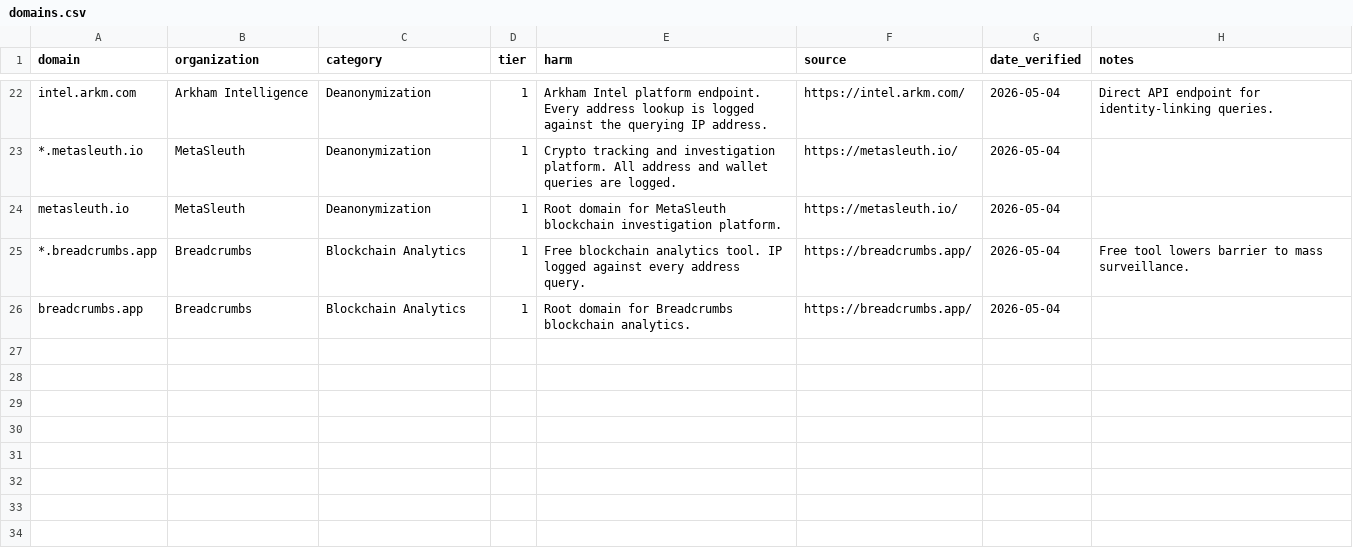
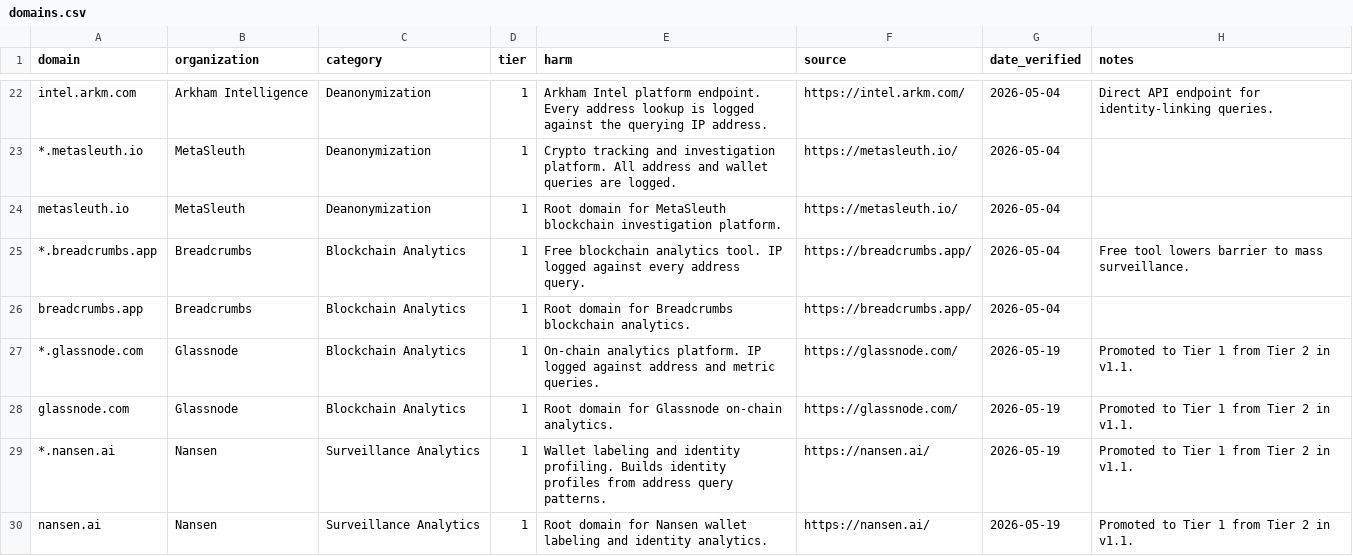
Before and after one commit to cypherpilgrim/satoshishield, a CSV file: domains.csv, drawn as a sheet; only a part is shown, gaps mark what is left out.

Commit message:
v1.1: promote glassnode + nansen to Tier 1; add .env to gitignore

```diff
--- a/domains.csv
+++ b/domains.csv
@@ -26 +26,5 @@ metasleuth.io,MetaSleuth,Deanonymization,1,Root domain for MetaSleuth blockchain
 breadcrumbs.app,Breadcrumbs,Blockchain Analytics,1,Root domain for Breadcrumbs blockchain analytics.,https://breadcrumbs.app/,2026-05-04,
+*.glassnode.com,Glassnode,Blockchain Analytics,1,On-chain analytics platform. IP logged against address and metric queries.,https://glassnode.com/,2026-05-19,Promoted to Tier 1 from Tier 2 in v1.1.
+glassnode.com,Glassnode,Blockchain Analytics,1,Root domain for Glassnode on-chain analytics.,https://glassnode.com/,2026-05-19,Promoted to Tier 1 from Tier 2 in v1.1.
+*.nansen.ai,Nansen,Surveillance Analytics,1,Wallet labeling and identity profiling. Builds identity profiles from address query patterns.,https://nansen.ai/,2026-05-19,Promoted to Tier 1 from Tier 2 in v1.1.
+nansen.ai,Nansen,Surveillance Analytics,1,Root domain for Nansen wallet labeling and identity analytics.,https://nansen.ai/,2026-05-19,Promoted to Tier 1 from Tier 2 in v1.1.
```
Also changed, not shown: domains-tier2.csv, 1 other file.
